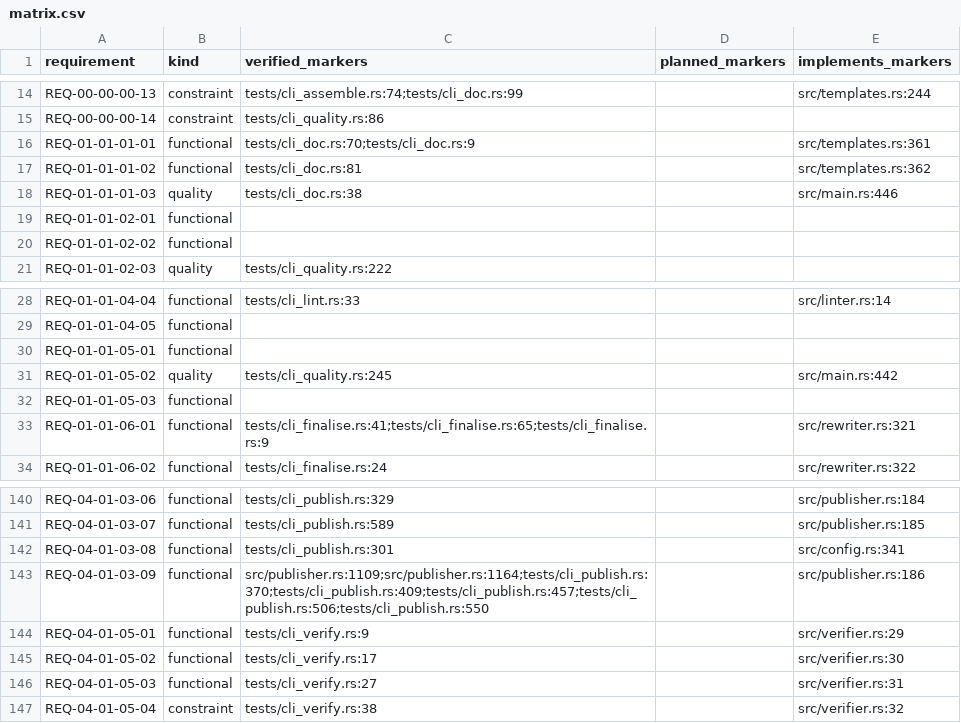
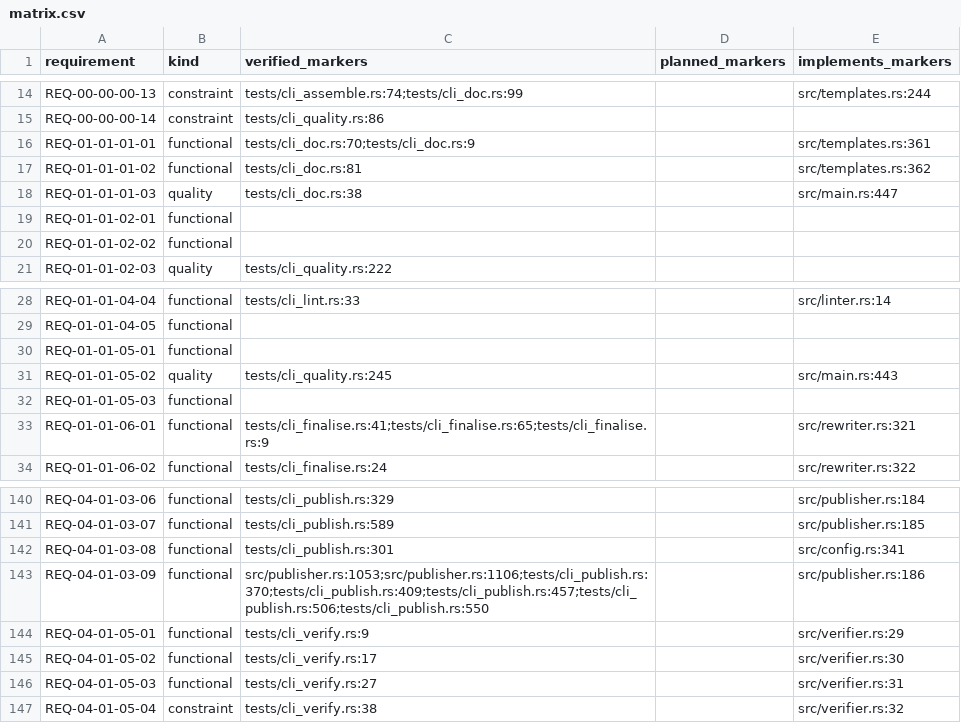
Before and after one commit to HenryCFnord/arqix, a CSV file: docs/en/reports/trace/matrix.csv, drawn as a sheet; only a part is shown, gaps mark what is left out; the diff covers the shown part only.

```diff
--- a/docs/en/reports/trace/matrix.csv
+++ b/docs/en/reports/trace/matrix.csv
@@ -17,3 +17,3 @@ REQ-01-01-01-01,functional,tests/cli_doc.rs:70;tests/cli_doc.rs:9,,src/templates
 REQ-01-01-01-02,functional,tests/cli_doc.rs:81,,src/templates.rs:362
-REQ-01-01-01-03,quality,tests/cli_doc.rs:38,,src/main.rs:446
+REQ-01-01-01-03,quality,tests/cli_doc.rs:38,,src/main.rs:447
 REQ-01-01-02-01,functional,,,
@@ -30,3 +30,3 @@ REQ-01-01-04-05,functional,,,
 REQ-01-01-05-01,functional,,,
-REQ-01-01-05-02,quality,tests/cli_quality.rs:245,,src/main.rs:442
+REQ-01-01-05-02,quality,tests/cli_quality.rs:245,,src/main.rs:443
 REQ-01-01-05-03,functional,,,
@@ -142,3 +142,3 @@ REQ-04-01-03-07,functional,tests/cli_publish.rs:589,,src/publisher.rs:185
 REQ-04-01-03-08,functional,tests/cli_publish.rs:301,,src/config.rs:341
-REQ-04-01-03-09,functional,src/publisher.rs:1109;src/publisher.rs:1164;tests/cli_publish.rs:370;tests/cli_publish.rs:409;tests/cli_publish.rs:457;tests/cli_publish.rs:506;tests/cli_publish.rs:550,,src/publisher.rs:186
+REQ-04-01-03-09,functional,src/publisher.rs:1053;src/publisher.rs:1106;tests/cli_publish.rs:370;tests/cli_publish.rs:409;tests/cli_publish.rs:457;tests/cli_publish.rs:506;tests/cli_publish.rs:550,,src/publisher.rs:186
 REQ-04-01-05-01,functional,tests/cli_verify.rs:9,,src/verifier.rs:29
```
Also changed, not shown: 12 edited cells elsewhere in this file, 8 other files.
